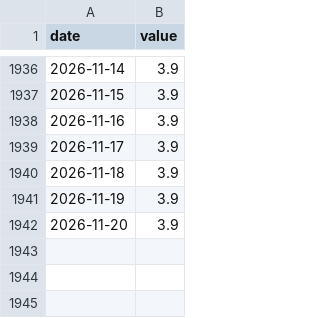
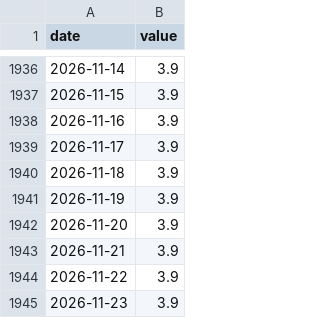
Before and after one commit to mirorichard-boop/credit-monitor, a CSV file: data/liquidity/raw/IORB.csv, drawn as a sheet; only a part is shown, gaps mark what is left out.

```diff
--- a/data/liquidity/raw/IORB.csv
+++ b/data/liquidity/raw/IORB.csv
@@ -1942 +1942,4 @@ date,value
 2026-11-20,3.9
+2026-11-21,3.9
+2026-11-22,3.9
+2026-11-23,3.9
```
Also changed, not shown: data/liquidity/raw/CBBTCUSD.csv, data/liquidity/raw/MOVE.csv, 29 other files.
